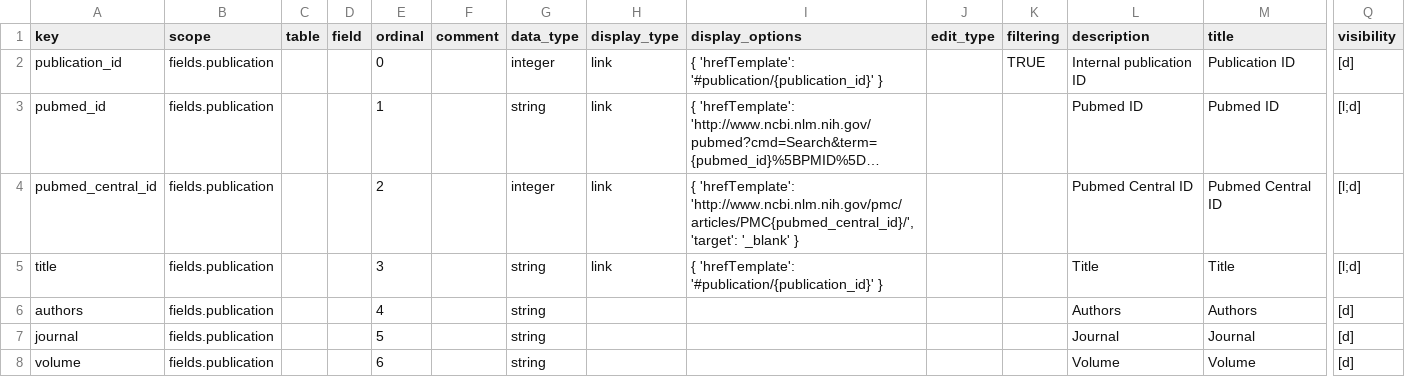
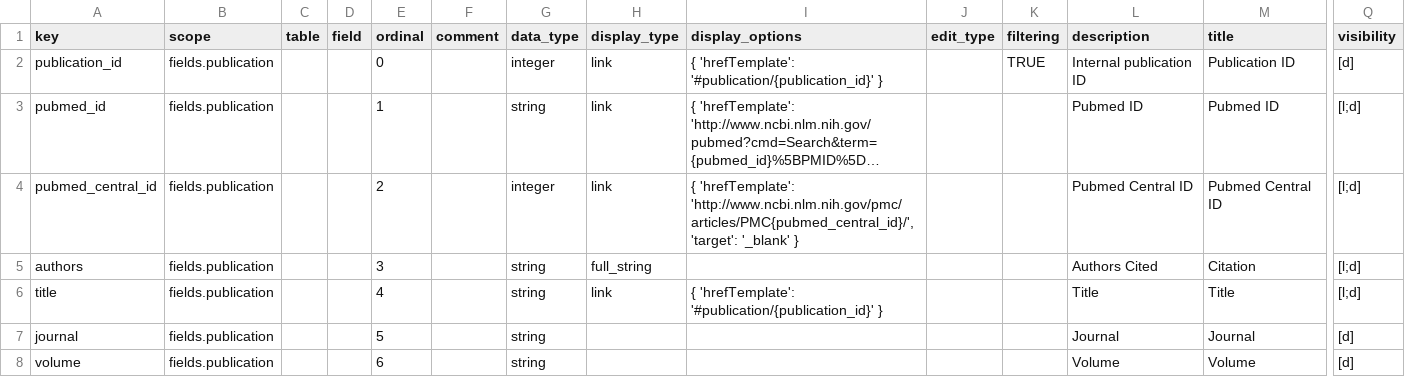
Before and after one commit to seanderickson/lims, a CSV file: db/static/api_init/metahash_fields_publication.csv, drawn as a sheet; only a part is shown, gaps mark what is left out; long unchanged cells end in …; removed rows and columns are numbered as before the commit, all else as after; rows hold the shown columns only; the diff names each change by its address in the sheet, - before the commit and + after, or states it on an @@ line.

```diff
--- a/db/static/api_init/metahash_fields_publication.csv
+++ b/db/static/api_init/metahash_fields_publication.csv
+row 5: authors | fields.publication |  |  | 3 |  | string | full_string |  |  |  | Authors Cited | Citation | [l;d]
-E6 (ordinal): 3
+E6 (ordinal): 4
-row 6: authors | fields.publication |  |  | 4 |  | string |  |  |  |  | Authors | Authors | [d]
```
Also changed, not shown: db/static/api_init/metahash_fields_screen.csv, reports/static/api_init/vocabulary_data.csv, 7 other files.
